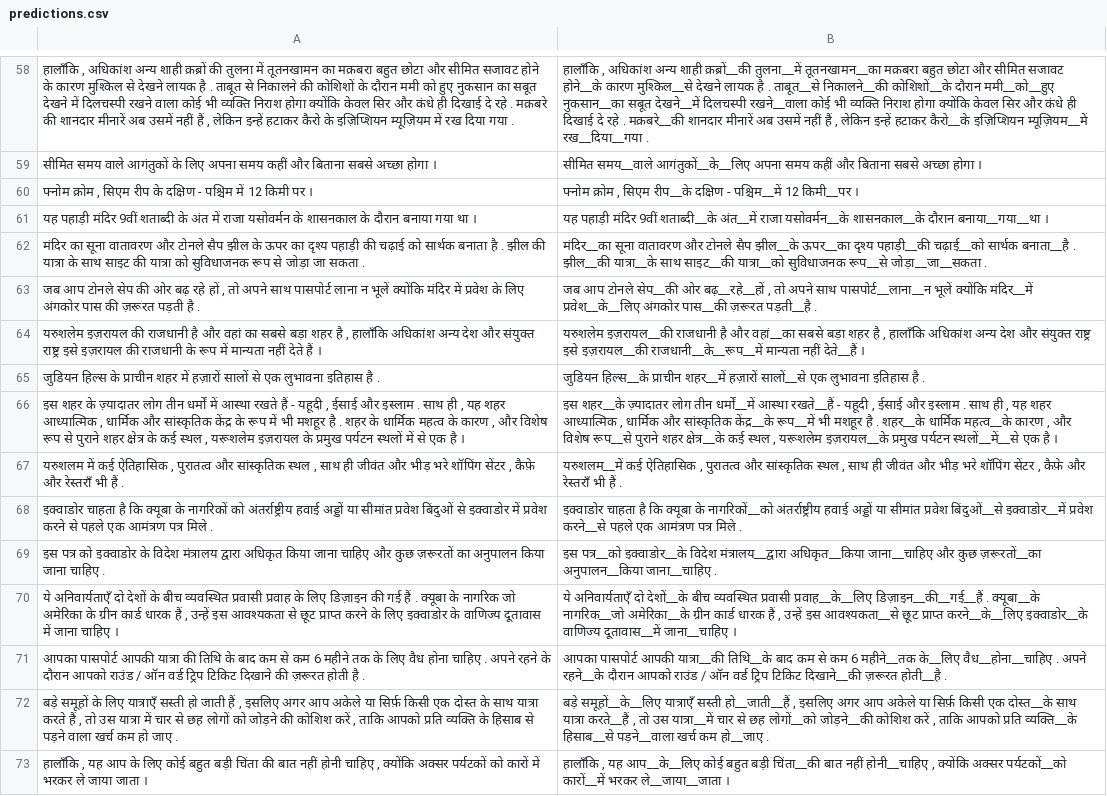
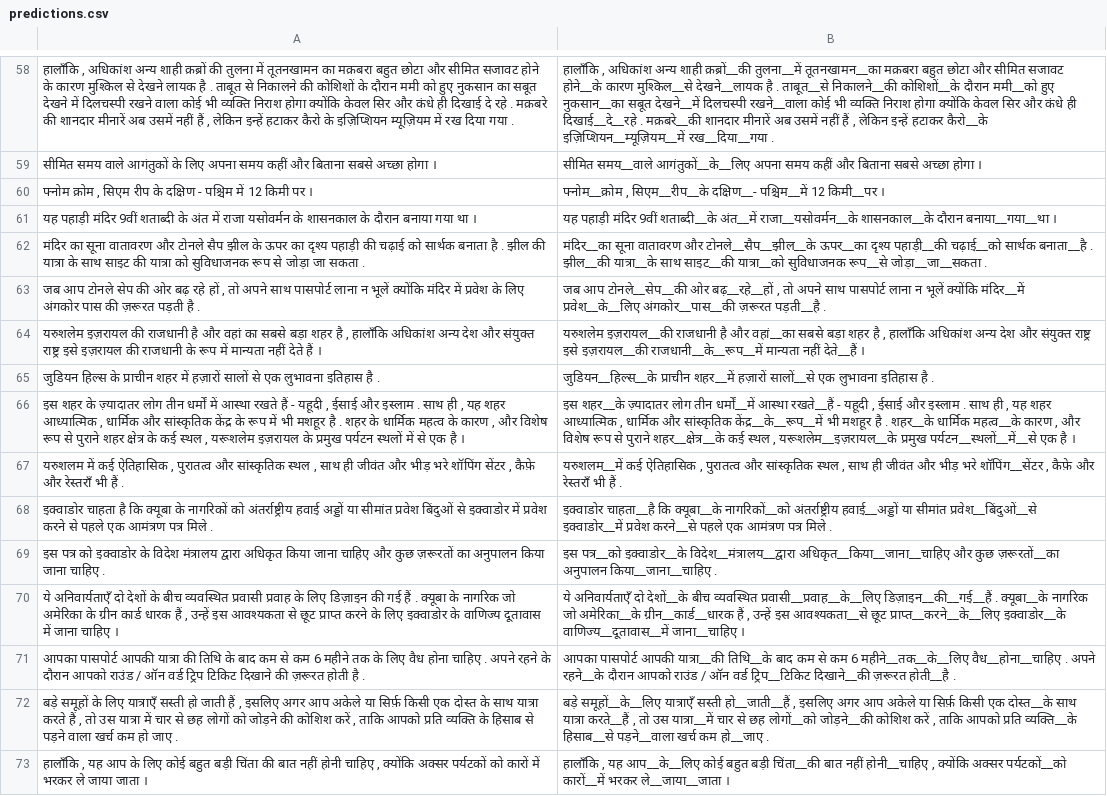
Before and after one commit to manavdhamecha77/IndicWG2025, a CSV file: predictions.csv, drawn as a sheet; only a part is shown, gaps mark what is left out; the diff covers the shown part only; the diff names each change by its address in the sheet, - before the commit and + after, or states it on an @@ line.

```diff
--- a/predictions.csv
+++ b/predictions.csv
-B58: …कारण मुश्किल__से देखने लायक है . ताबूत__से निकालने__की कोशिशों__के दौरान ममी__को__हुए नुकसान__का सबूत देखने__में दिलचस्पी रखने__वाला कोई भी व्यक्ति निराश होगा क्योंकि केवल सिर और कंधे ही दिखाई दे रहे . मक़बरे__की शानदार मीनारें अब उसमें नहीं हैं , लेकिन इन्हें हटाकर कैरो__के इज़िप्शियन म्यूज़ियम__में रख__दिया__गया .
+B58: …कारण मुश्किल__से देखने__लायक है . ताबूत__से निकालने__की कोशिशों__के दौरान ममी__को हुए नुकसान__का सबूत देखने__में दिलचस्पी रखने__वाला कोई भी व्यक्ति निराश होगा क्योंकि केवल सिर और कंधे ही दिखाई__दे__रहे . मक़बरे__की शानदार मीनारें अब उसमें नहीं हैं , लेकिन इन्हें हटाकर कैरो__के इज़िप्शियन__म्यूज़ियम__में रख__दिया__गया .
-B60: फ्नोम क्रोम , सिएम रीप__के दक्षिण - पश्चिम__में 12…
+B60: फ्नोम__क्रोम , सिएम__रीप__के दक्षिण__- पश्चिम__में 12…
-B61: …शताब्दी__के अंत__में राजा यसोवर्मन__के शासनकाल__के दौरान…
+B61: …शताब्दी__के अंत__में राजा__यसोवर्मन__के शासनकाल__के दौरान…
-B62: …वातावरण और टोनले सैप झील__के ऊपर__का दृश्य…
+B62: …वातावरण और टोनले__सैप__झील__के ऊपर__का दृश्य…
-B63: जब आप टोनले सेप__की ओर बढ़__रहे__हों , तो अपने साथ पासपोर्ट__लाना__न भूलें क्योंकि मंदिर__में प्रवेश__के__लिए अंगकोर पास__की ज़रूरत पड़ती__है…
+B63: जब आप टोनले__सेप__की ओर बढ़__रहे__हों , तो अपने साथ पासपोर्ट लाना न भूलें क्योंकि मंदिर__में प्रवेश__के__लिए अंगकोर__पास__की ज़रूरत पड़ती__है…
-B65: जुडियन हिल्स__के प्राचीन शहर__में…
+B65: जुडियन__हिल्स__के प्राचीन शहर__में…
-B66: …और सांस्कृतिक केंद्र__के रूप__में भी मशहूर है . शहर__के धार्मिक महत्व__के कारण , और विशेष रूप__से पुराने शहर क्षेत्र__के कई स्थल , यरूशलेम इज़रायल__के प्रमुख पर्यटन स्थलों__में__से एक है…
+B66: …और सांस्कृतिक केंद्र__के__रूप__में भी मशहूर है . शहर__के धार्मिक महत्व__के कारण , और विशेष रूप से पुराने शहर__क्षेत्र__के कई स्थल , यरूशलेम__इज़रायल__के प्रमुख पर्यटन__स्थलों__में__से एक है…
-B67: …भीड़ भरे शॉपिंग सेंटर , कैफ़े…
+B67: …भीड़ भरे शॉपिंग__सेंटर , कैफ़े…
-B68: इक्वाडोर चाहता है कि क्यूबा के नागरिकों__को अंतर्राष्ट्रीय हवाई अड्डों या सीमांत प्रवेश बिंदुओं__से इक्वाडोर__में प्रवेश…
+B68: इक्वाडोर चाहता__है कि क्यूबा__के नागरिकों__को अंतर्राष्ट्रीय हवाई__अड्डों या सीमांत प्रवेश__बिंदुओं__से इक्वाडोर__में प्रवेश…
-B69: …पत्र__को इक्वाडोर__के विदेश मंत्रालय__द्वारा अधिकृत__किया जाना__चाहिए और कुछ ज़रूरतों__का अनुपालन__किया जाना__चाहिए .
+B69: …पत्र__को इक्वाडोर__के विदेश__मंत्रालय__द्वारा अधिकृत__किया__जाना__चाहिए और कुछ ज़रूरतों__का अनुपालन किया__जाना__चाहिए .
-B70: …बीच व्यवस्थित प्रवासी प्रवाह__के__लिए डिज़ाइन__की__गई__हैं . क्यूबा__के नागरिक__जो अमेरिका__के ग्रीन कार्ड धारक हैं , उन्हें इस आवश्यकता__से छूट प्राप्त करने__के__लिए इक्वाडोर__के वाणिज्य दूतावास__में जाना__चाहिए ।
+B70: …बीच व्यवस्थित प्रवासी__प्रवाह__के__लिए डिज़ाइन__की__गई__हैं . क्यूबा__के नागरिक जो अमेरिका__के ग्रीन__कार्ड__धारक हैं , उन्हें इस आवश्यकता__से छूट प्राप्त__करने__के__लिए इक्वाडोर__के वाणिज्य__दूतावास__में जाना__चाहिए ।
-B71: …कम 6 महीने__तक के__लिए वैध__होना__चाहिए . अपने रहने__के दौरान आपको राउंड / ऑन वर्ड ट्रिप टिकिट दिखाने__की ज़रूरत…
+B71: …कम 6 महीने__तक__के__लिए वैध__होना__चाहिए . अपने रहने__के दौरान आपको राउंड / ऑन वर्ड ट्रिप__टिकिट दिखाने__की ज़रूरत…
```
Also changed, not shown: 74 edited cells elsewhere in this file, 11 other files.
